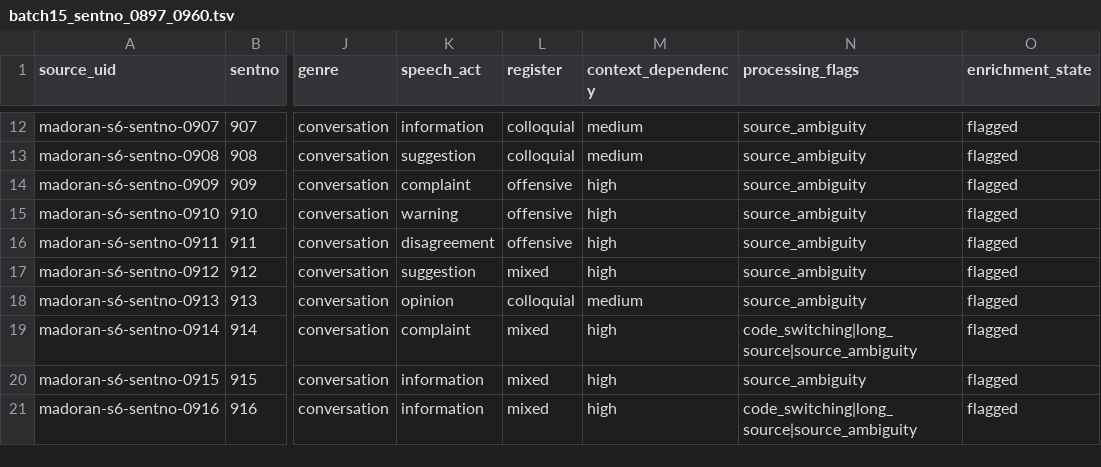
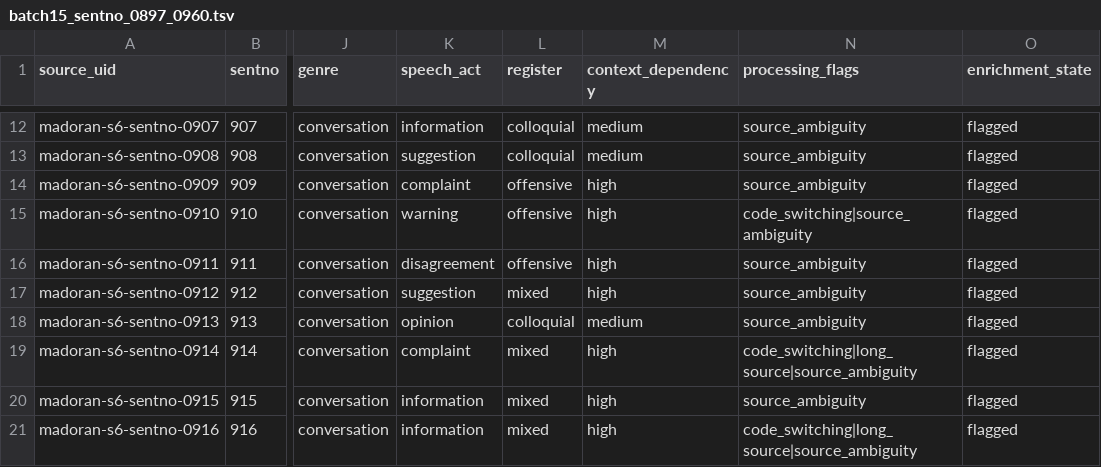
Before and after one commit to Yucef-84/data-orandarja, a TSV file: data/master/enrichment/batches/batch15_sentno_0897_0960.tsv, drawn as a sheet; only a part is shown, gaps mark what is left out; the diff covers the shown part only; the diff names each change by its address in the sheet, - before the commit and + after, or states it on an @@ line.

```diff
--- a/data/master/enrichment/batches/batch15_sentno_0897_0960.tsv
+++ b/data/master/enrichment/batches/batch15_sentno_0897_0960.tsv
-N15 (processing_flags): source_ambiguity
+N15 (processing_flags): code_switching|source_ambiguity
```
Also changed, not shown: 15 edited cells elsewhere in this file, data/master/enrichment/madoran_sentence_enrichment.tsv, 6 other files.
